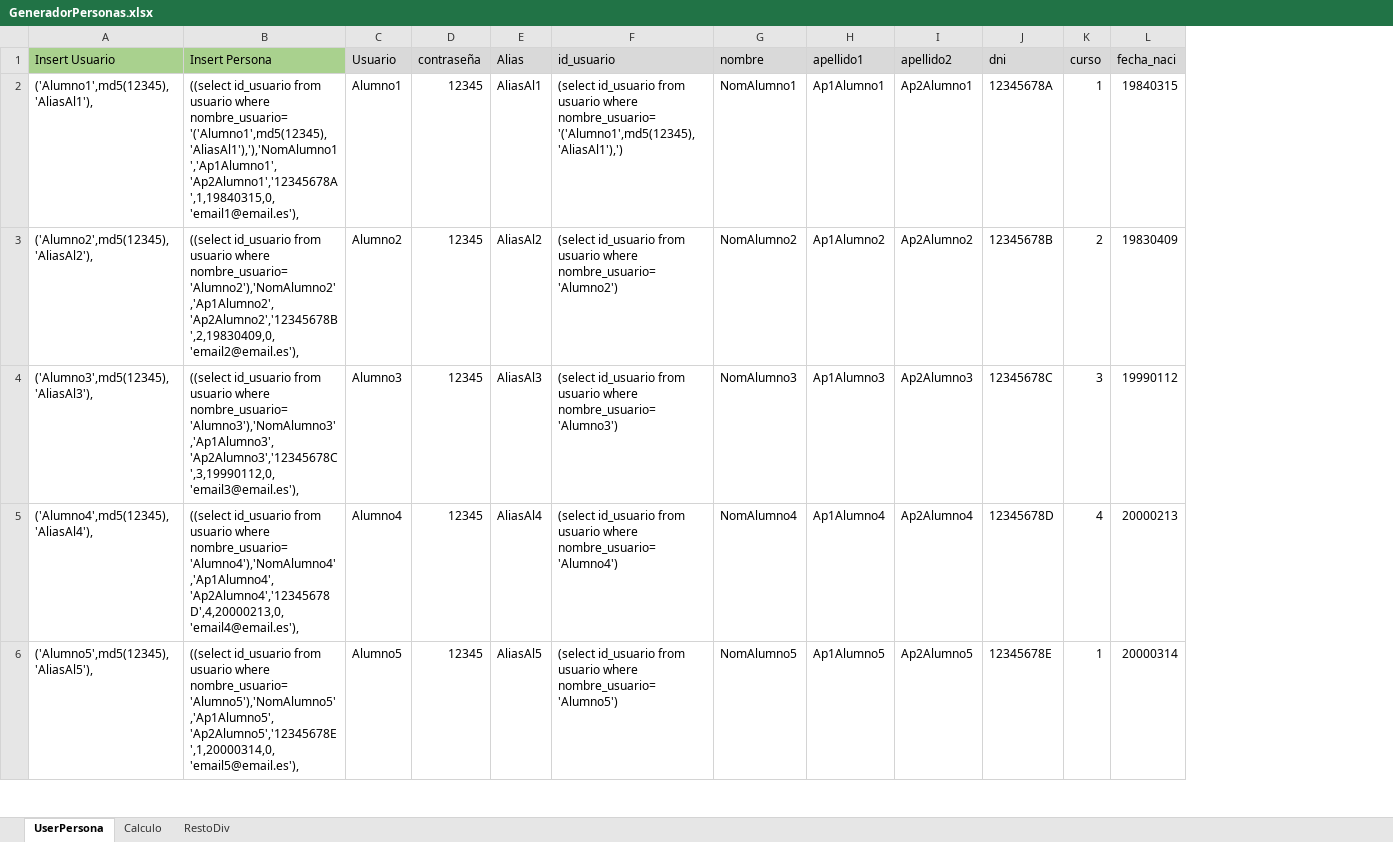
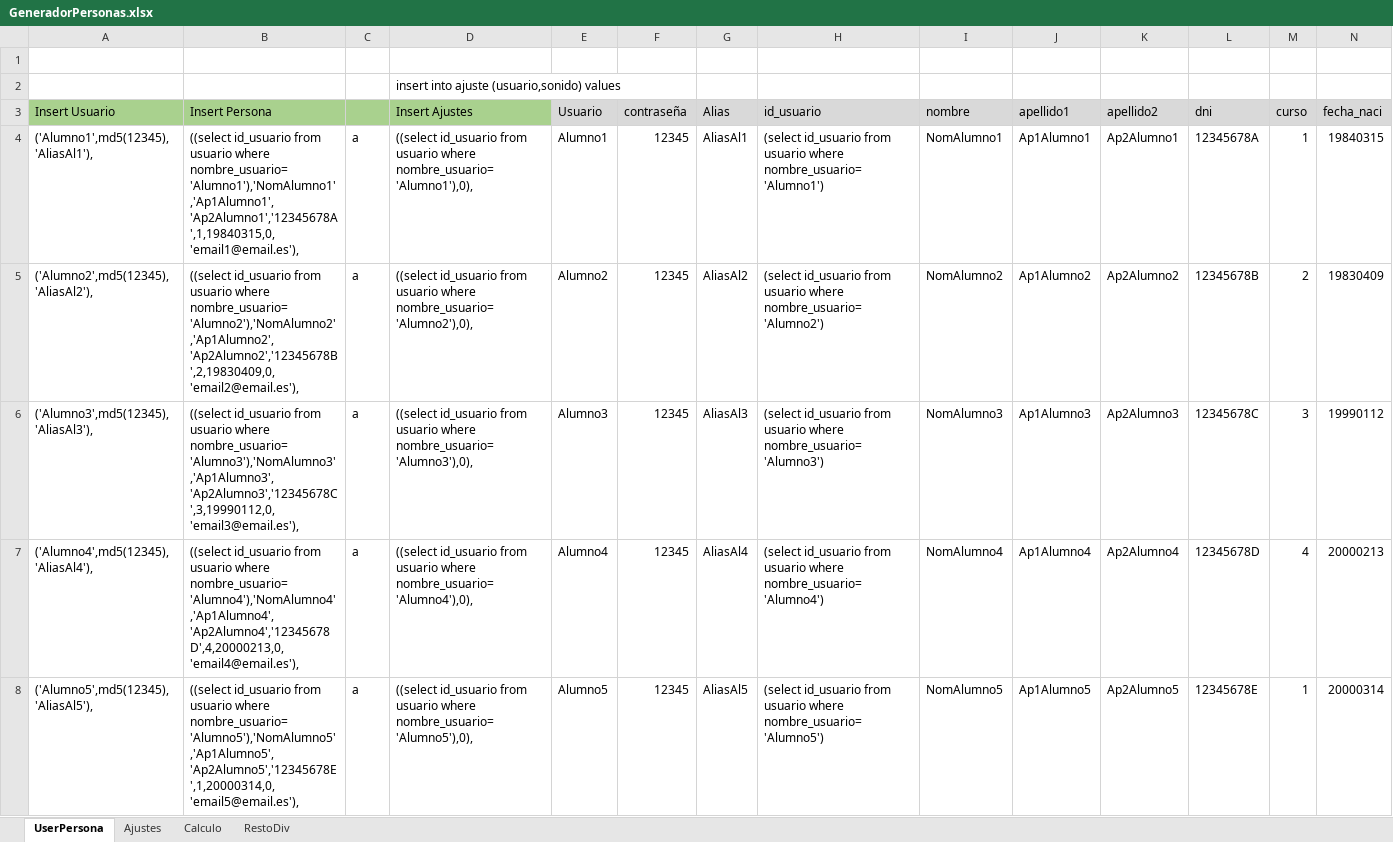
Before and after one commit to CafeConPalito/AgilizandoMentes2, an Excel workbook: BBDD/GeneradorPersonas.xlsx, sheet UserPersona, drawn as a sheet; only a part is shown; values as stored, in another font and other column widths than the file's, no borders; addresses are those after the commit; rows hold the shown columns only; the diff covers the shown part only; the diff names each change by its address in the sheet, - before the commit and + after, or states it on an @@ line.

Commit message:
BBDD Añadidos Insert Ajuste y modificados datos de partidas

```diff
--- a/BBDD/GeneradorPersonas.xlsx (sheet UserPersona)
+++ b/BBDD/GeneradorPersonas.xlsx (sheet UserPersona)
+sheet tab: Ajustes
+column C, rows 4-8: all a
+column D (Insert Ajustes), rows 4-8: ((select id_usuario from usuario where nombre_usuario='Alumno1'),0), | ((select id_usuario from usuario where nombre_usuario='Alumno2'),0), | ((select id_usuario from usuario where nombre_usuario='Alumno3'),0), | ((select id_usuario from usuario where nombre_usuario='Alumno4'),0), | ((select id_usuario from usuario where nombre_usuario='Alumno5'),0),
+row 1: (empty)
+row 2:  |  |  | insert into ajuste (usuario,sonido) values
-B4 (Insert Persona): …usuario where nombre_usuario='('Alumno1',md5(12345),'AliasAl1'),'),'NomAlumno1','Ap1Alumno1','Ap2Alumno1','12345678A',1,19840315,0,'email1@email.es'),
+B4 (Insert Persona): …usuario where nombre_usuario='Alumno1'),'NomAlumno1','Ap1Alumno1','Ap2Alumno1','12345678A',1,19840315,0,'email1@email.es'),
-H4 (id_usuario): …usuario where nombre_usuario='('Alumno1',md5(12345),'AliasAl1'),')
+H4 (id_usuario): …usuario where nombre_usuario='Alumno1')
```
Also changed, not shown: 6 added rows elsewhere in this sheet, sheet Calculo, sheet RestoDiv, formulas that keep their value, 2 other files.
